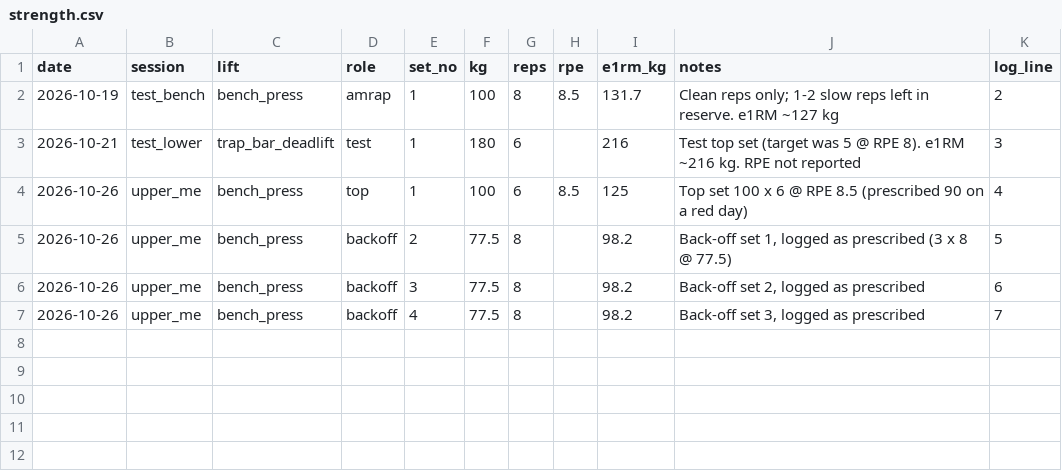
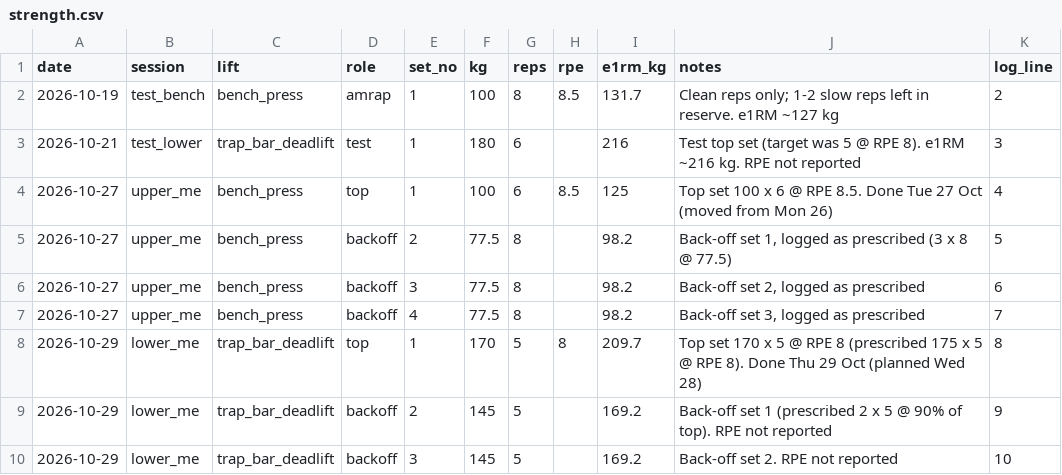
Before and after one commit to oisinm25/grinder-data, a CSV file: strength.csv, drawn as a sheet.

```diff
--- a/strength.csv
+++ b/strength.csv
@@ -3,5 +3,8 @@ date,session,lift,role,set_no,kg,reps,rpe,e1rm_kg,notes,log_line
 2026-10-21,test_lower,trap_bar_deadlift,test,1,180,6,,216,Test top set (target was 5 @ RPE 8). e1RM ~216 kg. RPE not reported,3
-2026-10-26,upper_me,bench_press,top,1,100,6,8.5,125,Top set 100 x 6 @ RPE 8.5 (prescribed 90 on a red day),4
-2026-10-26,upper_me,bench_press,backoff,2,77.5,8,,98.2,"Back-off set 1, logged as prescribed (3 x 8 @ 77.5)",5
-2026-10-26,upper_me,bench_press,backoff,3,77.5,8,,98.2,"Back-off set 2, logged as prescribed",6
-2026-10-26,upper_me,bench_press,backoff,4,77.5,8,,98.2,"Back-off set 3, logged as prescribed",7
+2026-10-27,upper_me,bench_press,top,1,100,6,8.5,125,Top set 100 x 6 @ RPE 8.5. Done Tue 27 Oct (moved from Mon 26),4
+2026-10-27,upper_me,bench_press,backoff,2,77.5,8,,98.2,"Back-off set 1, logged as prescribed (3 x 8 @ 77.5)",5
+2026-10-27,upper_me,bench_press,backoff,3,77.5,8,,98.2,"Back-off set 2, logged as prescribed",6
+2026-10-27,upper_me,bench_press,backoff,4,77.5,8,,98.2,"Back-off set 3, logged as prescribed",7
+2026-10-29,lower_me,trap_bar_deadlift,top,1,170,5,8,209.7,Top set 170 x 5 @ RPE 8 (prescribed 175 x 5 @ RPE 8). Done Thu 29 Oct (planned Wed 28),8
+2026-10-29,lower_me,trap_bar_deadlift,backoff,2,145,5,,169.2,Back-off set 1 (prescribed 2 x 5 @ 90% of top). RPE not reported,9
+2026-10-29,lower_me,trap_bar_deadlift,backoff,3,145,5,,169.2,Back-off set 2. RPE not reported,10
```
Also changed, not shown: activities.csv, compliance.csv, 17 other files.
